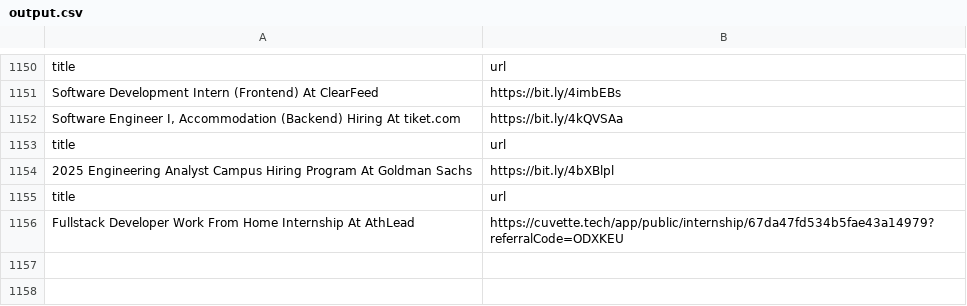
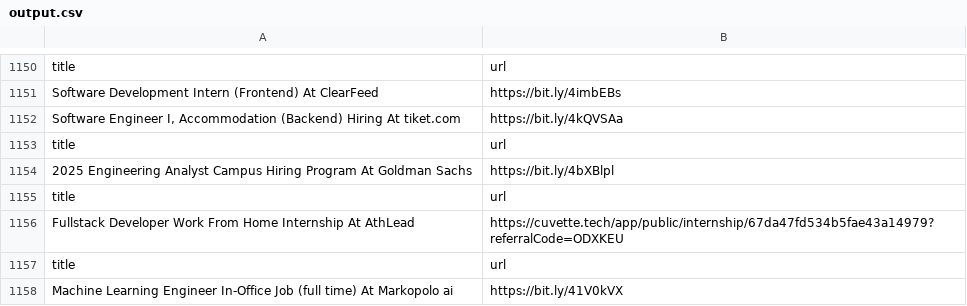
Before and after one commit to AbyvargheseMandapathel/job_updates_bot, a CSV file: output.csv, drawn as a sheet; only a part is shown, gaps mark what is left out.

Commit message:
Update output.csv - 2025-03-23 15:33:55

```diff
--- a/output.csv
+++ b/output.csv
@@ -1156 +1156,3 @@ title,url
 Fullstack Developer Work From Home Internship At AthLead ,https://cuvette.tech/app/public/internship/67da47fd534b5fae43a14979?referralCode=ODXKEU
+title,url
+Machine Learning Engineer In-Office Job (full time) At Markopolo ai,https://bit.ly/41V0kVX
```
